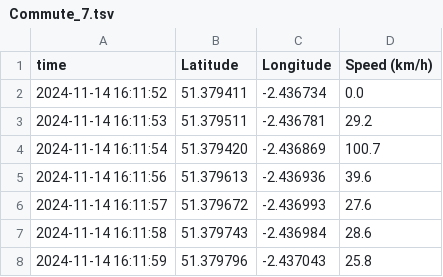
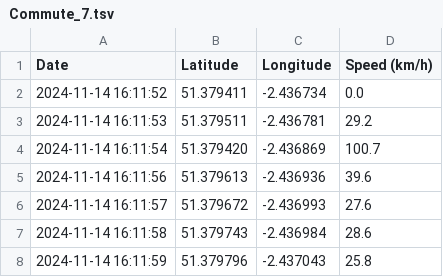
Before and after one commit to GameBoyCymru/gps-ml-activity-prediction, a TSV file: data/Commuting/Commute_7.tsv, drawn as a sheet; only a part is shown; the diff names each change by its address in the sheet, - before the commit and + after, or states it on an @@ line.

Commit message:
Modified the Time attribute to Date

```diff
--- a/data/Commuting/Commute_7.tsv
+++ b/data/Commuting/Commute_7.tsv
-A1: time
+A1: Date
```
Also changed, not shown: data/Commuting/Commute_8.tsv, data/Commuting/Commute_9.tsv, 4 other files.
